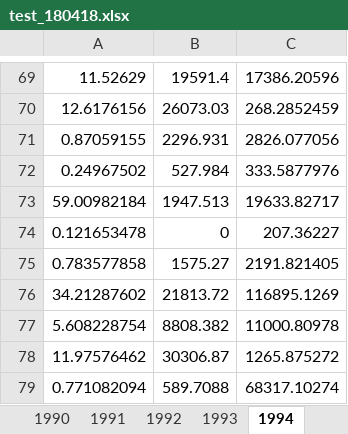
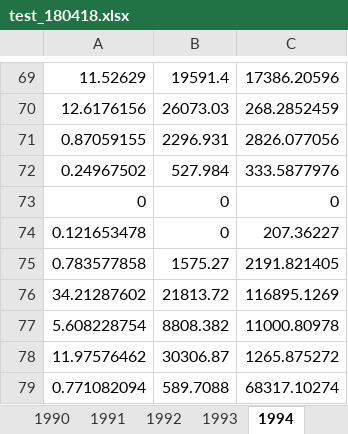
Before and after one commit to gzy1991/order, an Excel workbook: file/map3/test_180418.xlsx, sheet 1994, drawn as a sheet; only a part is shown, gaps mark what is left out; values as stored, in another font and other column widths than the file's, no borders; removed rows and columns are numbered as before the commit, all else as after; the diff names each change by its address in the sheet, - before the commit and + after, or states it on an @@ line.

```diff
--- a/file/map3/test_180418.xlsx (sheet 1994)
+++ b/file/map3/test_180418.xlsx (sheet 1994)
-row 73: 59.00982184 | 1947.513 | 19633.82717
+row 73: 0 | 0 | 0
```
Also changed, not shown: sheet 1992, sheet 1993, sheet 2013, sheet 2015, sheet 1990, sheet 2012, 18 more sheets, 2 other files.
